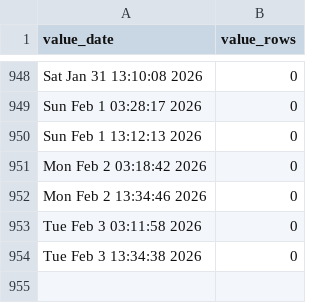
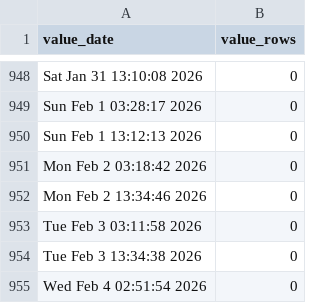
Before and after one commit to p0bs/role-scan, a CSV file: log.csv, drawn as a sheet; only a part is shown, gaps mark what is left out; the diff names each change by its address in the sheet, - before the commit and + after, or states it on an @@ line.

```diff
--- a/log.csv
+++ b/log.csv
+row 955: Wed Feb 4 02:51:54 2026 | 0
```
